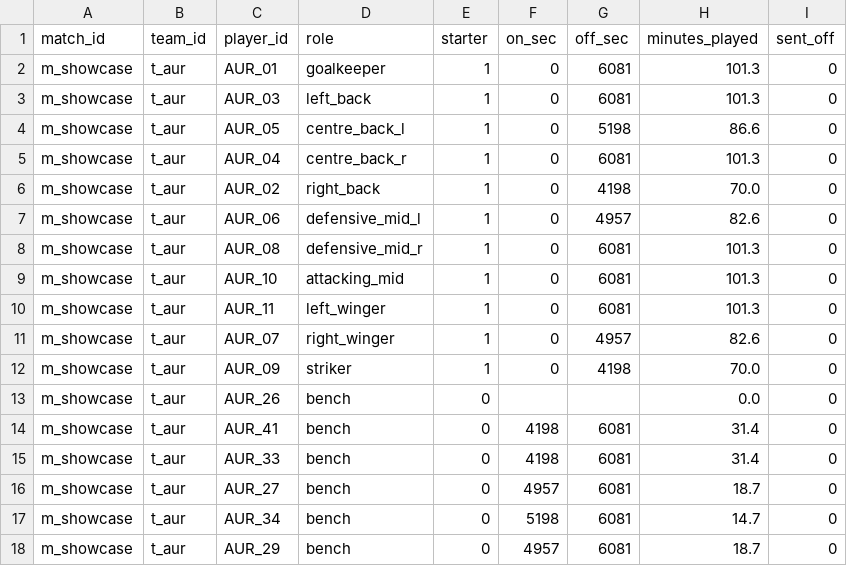
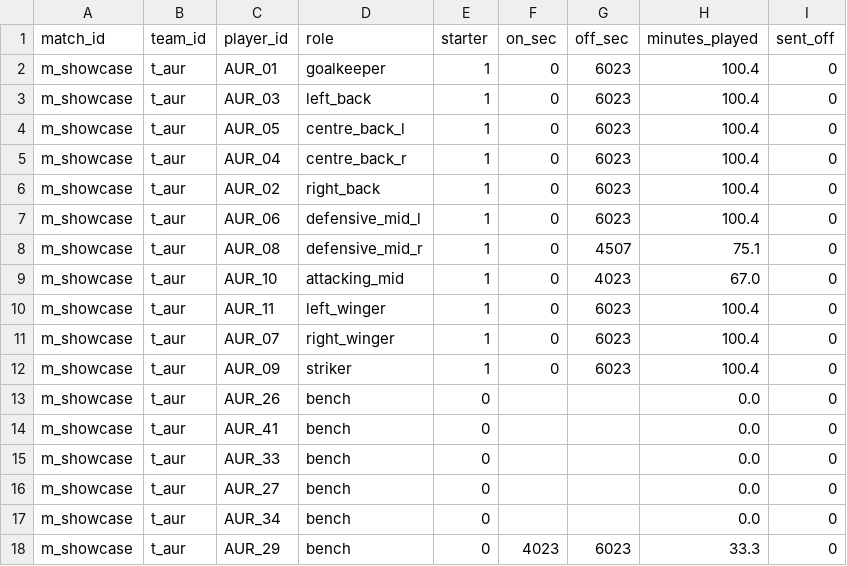
Before and after one commit to Malottey1/optix, a CSV file: data/showcase/lineups.csv, drawn as a sheet; only a part is shown; the diff covers the shown part only.

```diff
--- a/data/showcase/lineups.csv
+++ b/data/showcase/lineups.csv
@@ -1,18 +1,18 @@
 match_id,team_id,player_id,role,starter,on_sec,off_sec,minutes_played,sent_off
-m_showcase,t_aur,AUR_01,goalkeeper,1,0,6081,101.3,0
-m_showcase,t_aur,AUR_03,left_back,1,0,6081,101.3,0
-m_showcase,t_aur,AUR_05,centre_back_l,1,0,5198,86.6,0
-m_showcase,t_aur,AUR_04,centre_back_r,1,0,6081,101.3,0
-m_showcase,t_aur,AUR_02,right_back,1,0,4198,70.0,0
-m_showcase,t_aur,AUR_06,defensive_mid_l,1,0,4957,82.6,0
-m_showcase,t_aur,AUR_08,defensive_mid_r,1,0,6081,101.3,0
-m_showcase,t_aur,AUR_10,attacking_mid,1,0,6081,101.3,0
-m_showcase,t_aur,AUR_11,left_winger,1,0,6081,101.3,0
-m_showcase,t_aur,AUR_07,right_winger,1,0,4957,82.6,0
-m_showcase,t_aur,AUR_09,striker,1,0,4198,70.0,0
+m_showcase,t_aur,AUR_01,goalkeeper,1,0,6023,100.4,0
+m_showcase,t_aur,AUR_03,left_back,1,0,6023,100.4,0
+m_showcase,t_aur,AUR_05,centre_back_l,1,0,6023,100.4,0
+m_showcase,t_aur,AUR_04,centre_back_r,1,0,6023,100.4,0
+m_showcase,t_aur,AUR_02,right_back,1,0,6023,100.4,0
+m_showcase,t_aur,AUR_06,defensive_mid_l,1,0,6023,100.4,0
+m_showcase,t_aur,AUR_08,defensive_mid_r,1,0,4507,75.1,0
+m_showcase,t_aur,AUR_10,attacking_mid,1,0,4023,67.0,0
+m_showcase,t_aur,AUR_11,left_winger,1,0,6023,100.4,0
+m_showcase,t_aur,AUR_07,right_winger,1,0,6023,100.4,0
+m_showcase,t_aur,AUR_09,striker,1,0,6023,100.4,0
 m_showcase,t_aur,AUR_26,bench,0,,,0.0,0
-m_showcase,t_aur,AUR_41,bench,0,4198,6081,31.4,0
-m_showcase,t_aur,AUR_33,bench,0,4198,6081,31.4,0
-m_showcase,t_aur,AUR_27,bench,0,4957,6081,18.7,0
-m_showcase,t_aur,AUR_34,bench,0,5198,6081,14.7,0
-m_showcase,t_aur,AUR_29,bench,0,4957,6081,18.7,0
+m_showcase,t_aur,AUR_41,bench,0,,,0.0,0
+m_showcase,t_aur,AUR_33,bench,0,,,0.0,0
+m_showcase,t_aur,AUR_27,bench,0,,,0.0,0
+m_showcase,t_aur,AUR_34,bench,0,,,0.0,0
+m_showcase,t_aur,AUR_29,bench,0,4023,6023,33.3,0
```
Also changed, not shown: 40 edited cells elsewhere in this file, data/showcase/events.csv, data/showcase/passes.csv, 47 other files.
